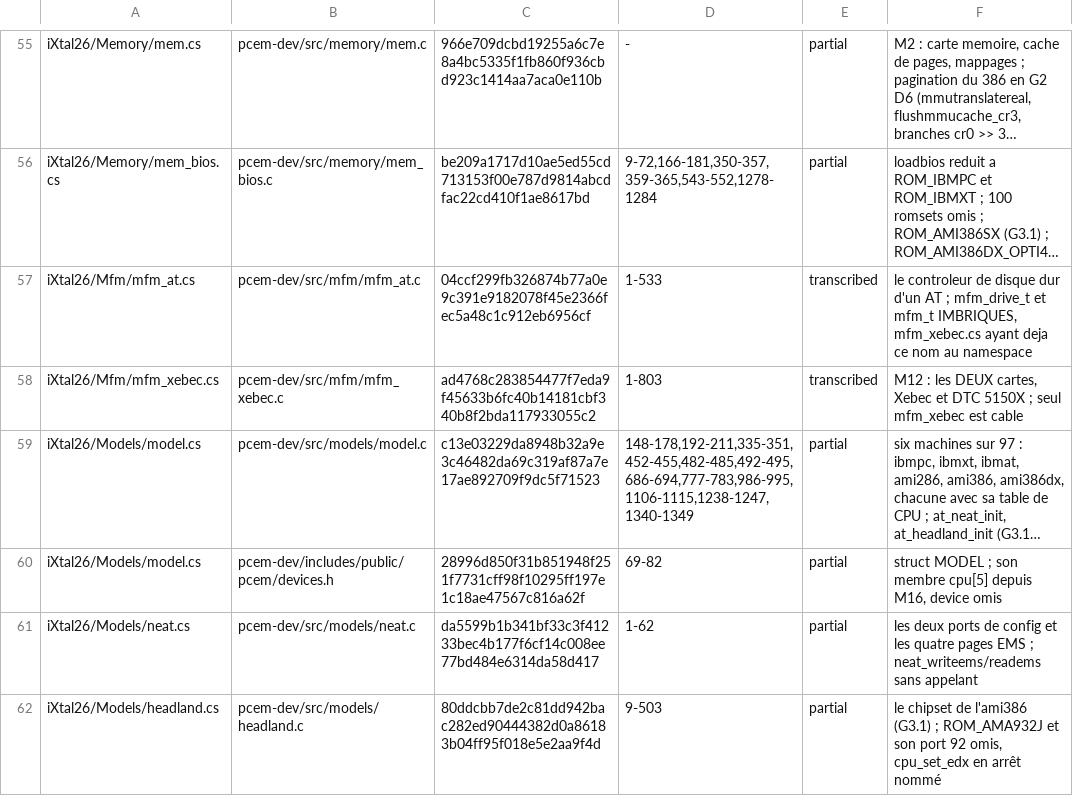
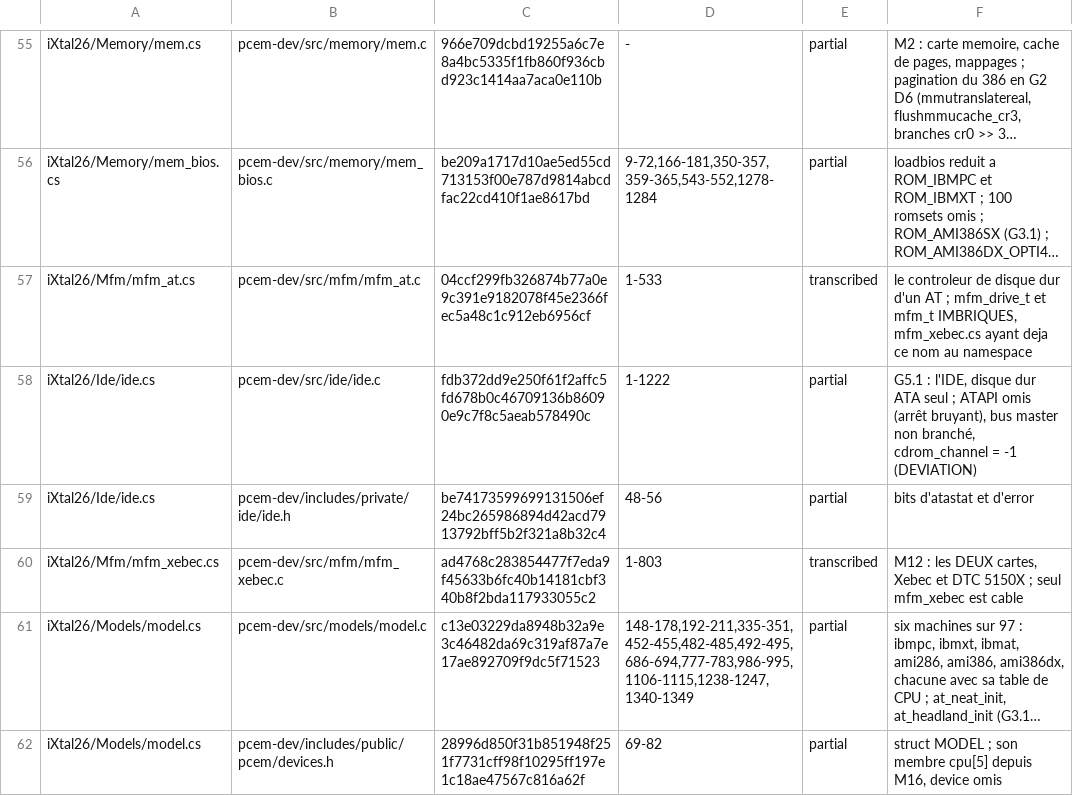
Before and after one commit to jpeloille/iXtal928, a TSV file: oracle.tsv, drawn as a sheet; only a part is shown, gaps mark what is left out; the shorter side is filled out with more unchanged rows; long unchanged cells end in …; the diff names each change by its address in the sheet, - before the commit and + after, or states it on an @@ line.

```diff
--- a/oracle.tsv
+++ b/oracle.tsv
+row 58: iXtal26/Ide/ide.cs | pcem-dev/src/ide/ide.c | fdb372dd9e250f61f2affc5fd678b0c46709136b86090e9c7f8c5aeab578490c | 1-1222 | partial | G5.1 : l'IDE, disque dur ATA seul ; ATAPI omis (arrêt bruyant), bus master non branché, cdrom_channel = -1 (DEVIATION)
+row 59: iXtal26/Ide/ide.cs | pcem-dev/includes/private/ide/ide.h | be74173599699131506ef24bc265986894d42acd7913792bff5b2f321a8b32c4 | 48-56 | partial | bits d'atastat et d'error
```
Also changed, not shown: 6 other files.
